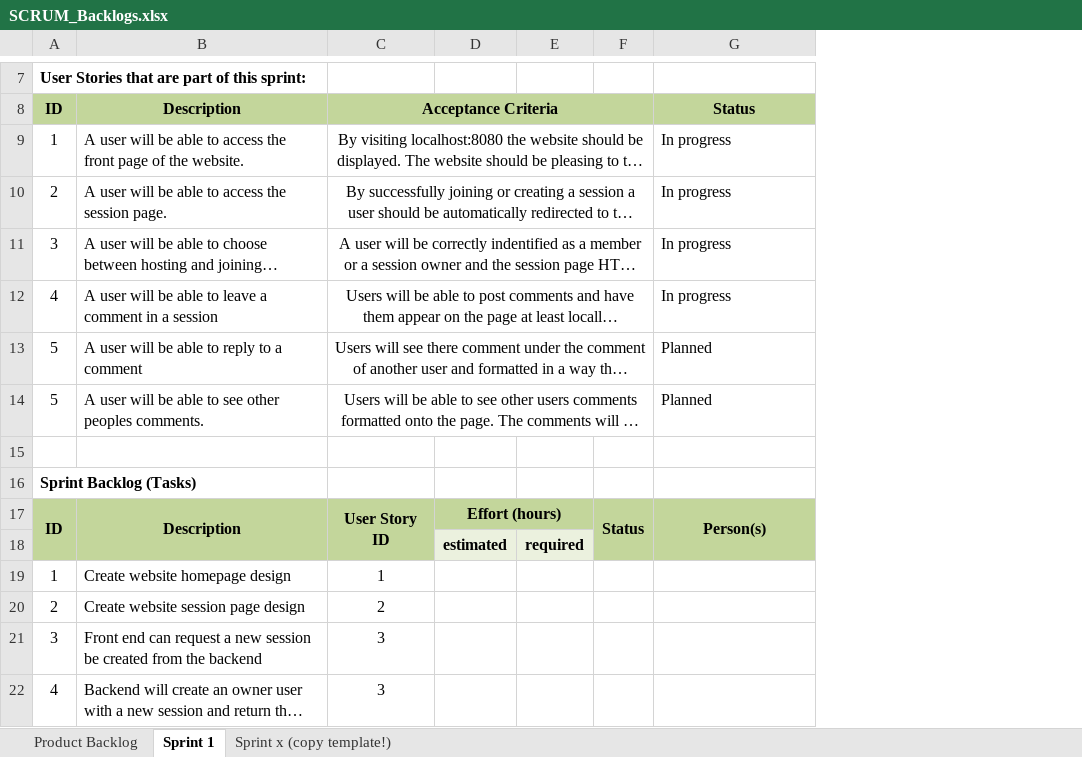
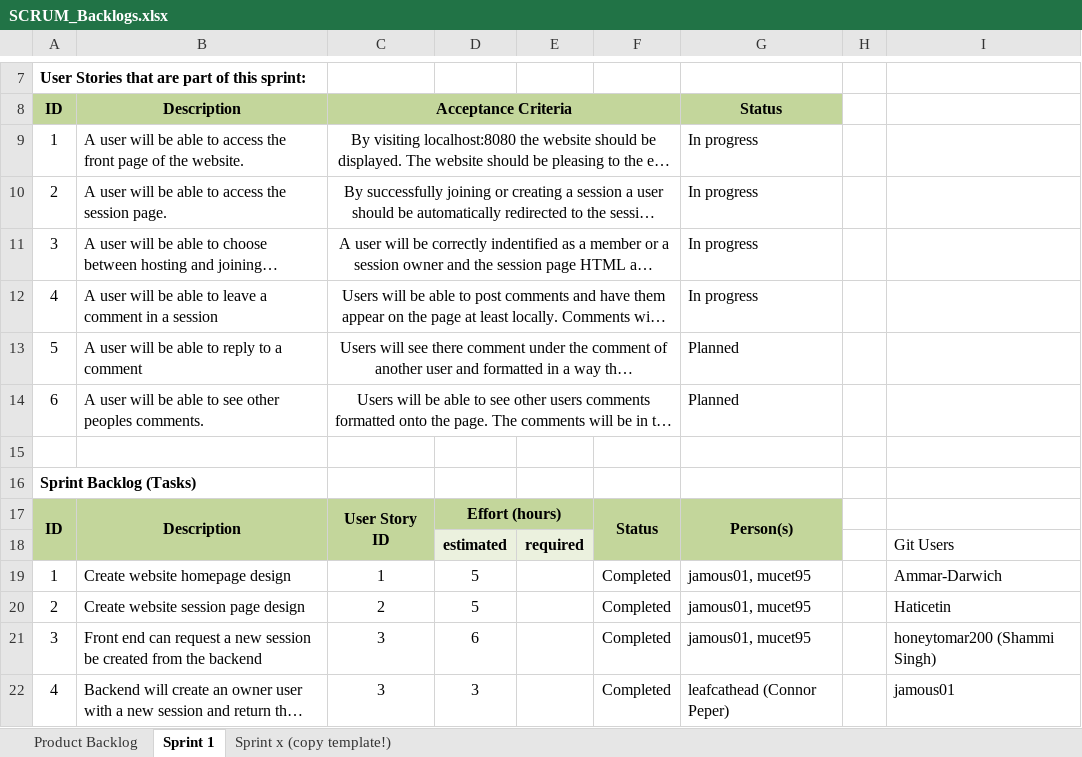
Before and after one commit to leafcathead/CTS5_AudienceResponse, an Excel workbook: Documentation/SCRUM_Backlogs.xlsx, sheet Sprint 1, drawn as a sheet; only a part is shown, gaps mark what is left out; long unchanged cells end in …; values as stored, in another font and other column widths than the file's, no borders; removed rows and columns are numbered as before the commit, all else as after; the diff covers the shown part only; the diff names each change by its address in the sheet, - before the commit and + after, or states it on an @@ line.

Commit message:
Updated documents

```diff
--- a/Documentation/SCRUM_Backlogs.xlsx (sheet Sprint 1)
+++ b/Documentation/SCRUM_Backlogs.xlsx (sheet Sprint 1)
-column D, rows 17-18: Effort (hours) | estimated
+column D, rows 17-22: Effort (hours) | estimated | 5 | 5 | 6 | 3
-column F, row 17: Status
+column F, rows 17-22: Status |  | Completed | Completed | Completed | Completed
+column H, empty
+column I, rows 18-22: Git Users | Ammar-Darwich | Haticetin | honeytomar200 (Shammi Singh) | jamous01
-A14 (ID): 5
+A14 (ID): 6
-G19:G21 (Status): (empty)
+G19:G21 (Status): jamous01, mucet95
-G22 (Status): (empty)
+G22 (Status): leafcathead (Connor Peper)
```
Also changed, not shown: 22 edited cells elsewhere in this sheet, 1 other file.
